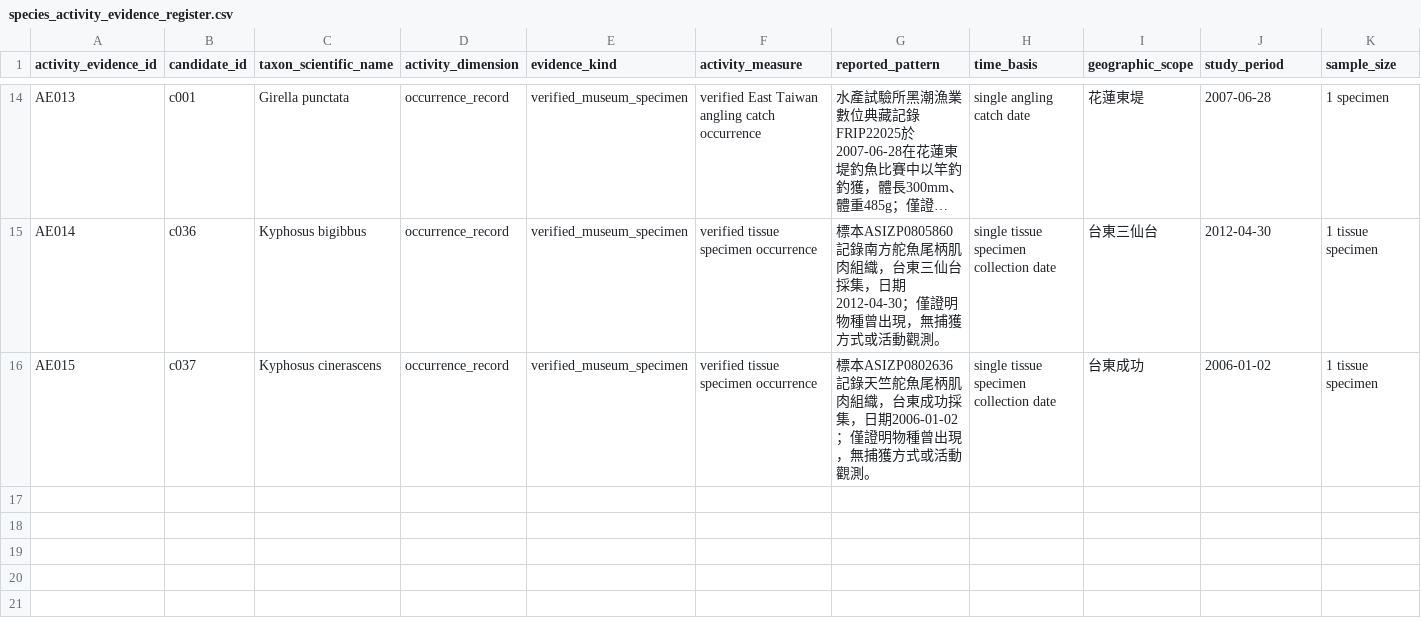
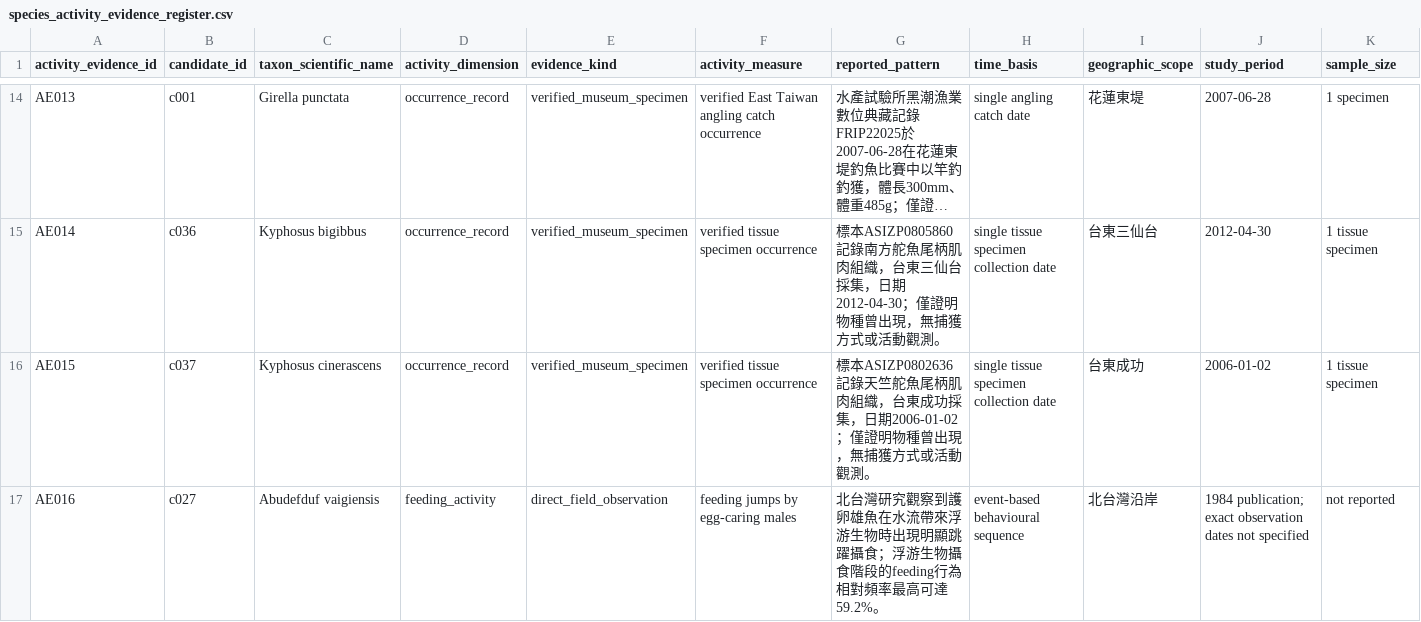
Before and after one commit to fb326549-lang/fishing-intelligence, a CSV file: P2/species/species_activity_evidence_register.csv, drawn as a sheet; only a part is shown, gaps mark what is left out; long unchanged cells end in …; rows hold the shown columns only; the diff names each change by its address in the sheet, - before the commit and + after, or states it on an @@ line.

Commit message:
P2.4.17: 加入條紋豆娘魚北台灣繁殖與攝食行為研究

```diff
--- a/P2/species/species_activity_evidence_register.csv
+++ b/P2/species/species_activity_evidence_register.csv
+row 17: AE016 | c027 | Abudefduf vaigiensis | feeding_activity | direct_field_observation | feeding jumps by egg-caring males | 北台灣研究觀察到護卵雄魚在水流帶來浮游生物時出現明顯跳躍攝食；浮游生物攝食階段的feeding行為相對頻率最高可達59.2%。 | event-based behavioural sequence | 北台灣沿岸 | 1984 publication; exact observation dates not specified | not reported
```
